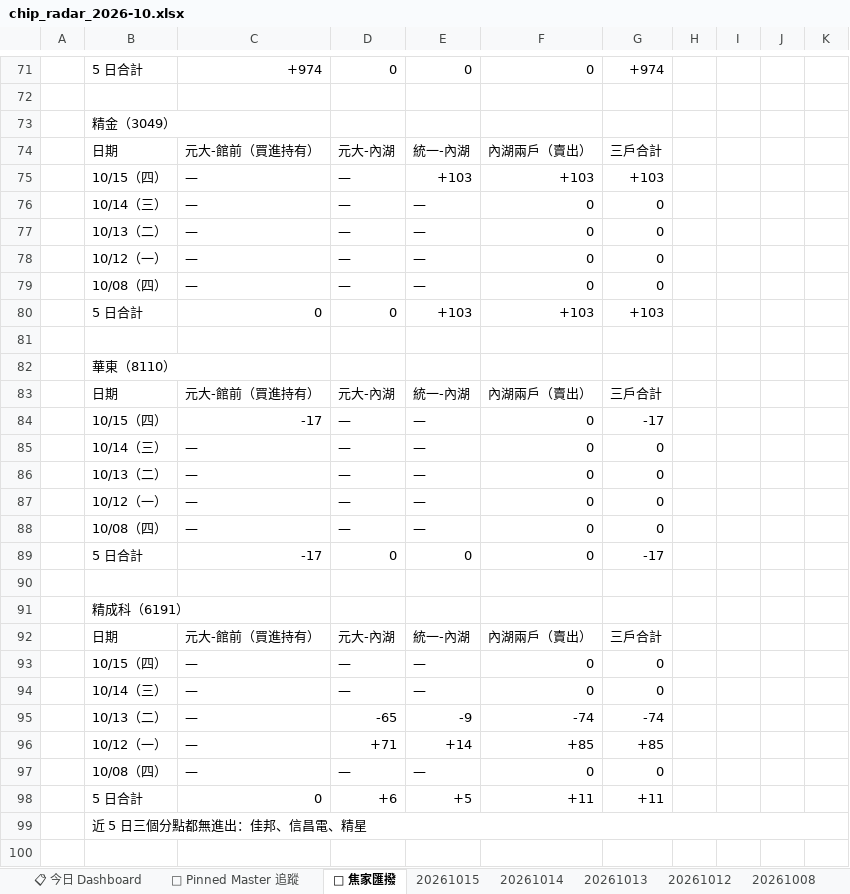
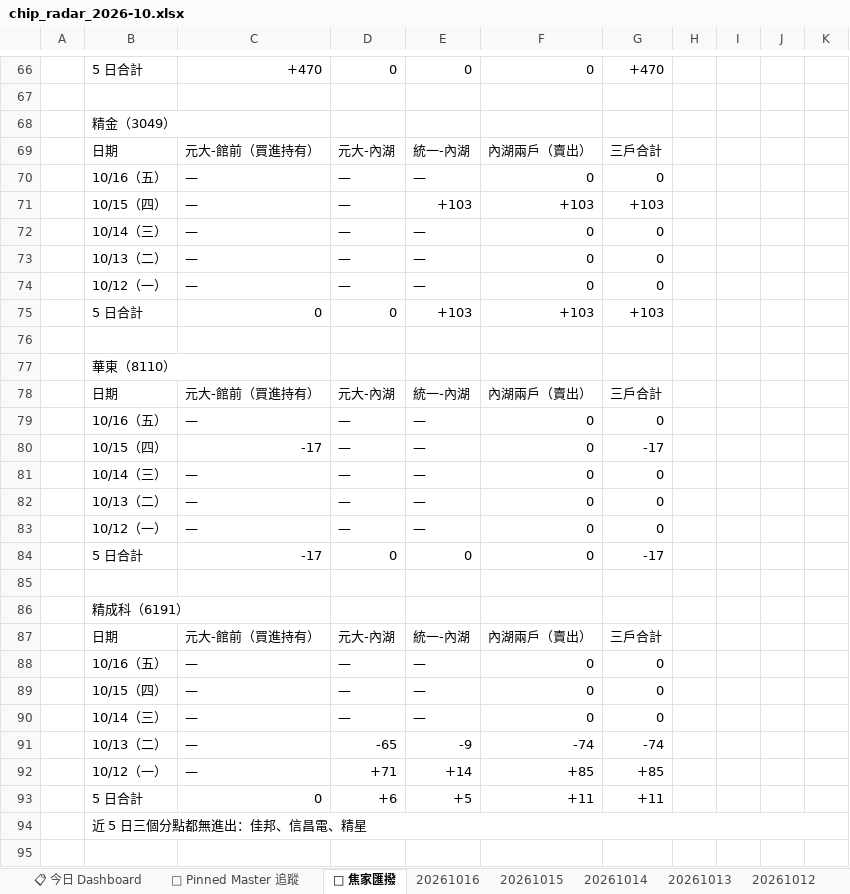
Before and after one commit to DRwillychiu/CHIP_RADAR_TW, an Excel workbook: data/reports/chip_radar_2026-10.xlsx, sheet 🔁 焦家匯撥, drawn as a sheet; only a part is shown, gaps mark what is left out; values as stored, in another font and other column widths than the file's, no cell formats; removed rows and columns are numbered as before the commit, all else as after; the diff covers the shown part only; the diff names each change by its address in the sheet, - before the commit and + after, or states it on an @@ line.

```diff
--- a/data/reports/chip_radar_2026-10.xlsx (sheet 🔁 焦家匯撥)
+++ b/data/reports/chip_radar_2026-10.xlsx (sheet 🔁 焦家匯撥)
+sheet tab: 20261016
-C66: +974
+C66: +470
-G66: +974
+G66: +470
+row 70:  | 10/16（五） | — | — | — | 0 | 0
-row 79:  | 10/08（四） | — | — | — | 0 | 0
+row 79:  | 10/16（五） | — | — | — | 0 | 0
-row 88:  | 10/08（四） | — | — | — | 0 | 0
+row 88:  | 10/16（五） | — | — | — | 0 | 0
-row 97:  | 10/08（四） | — | — | — | 0 | 0
```
Also changed, not shown: 10 added rows, 15 removed rows and 10 edited cells elsewhere in this sheet, sheet 20261015, sheet 📋 今日 Dashboard, sheet 📌 Pinned Master 追蹤, cell formats, data/reports/latest.xlsx, 33 other files.
